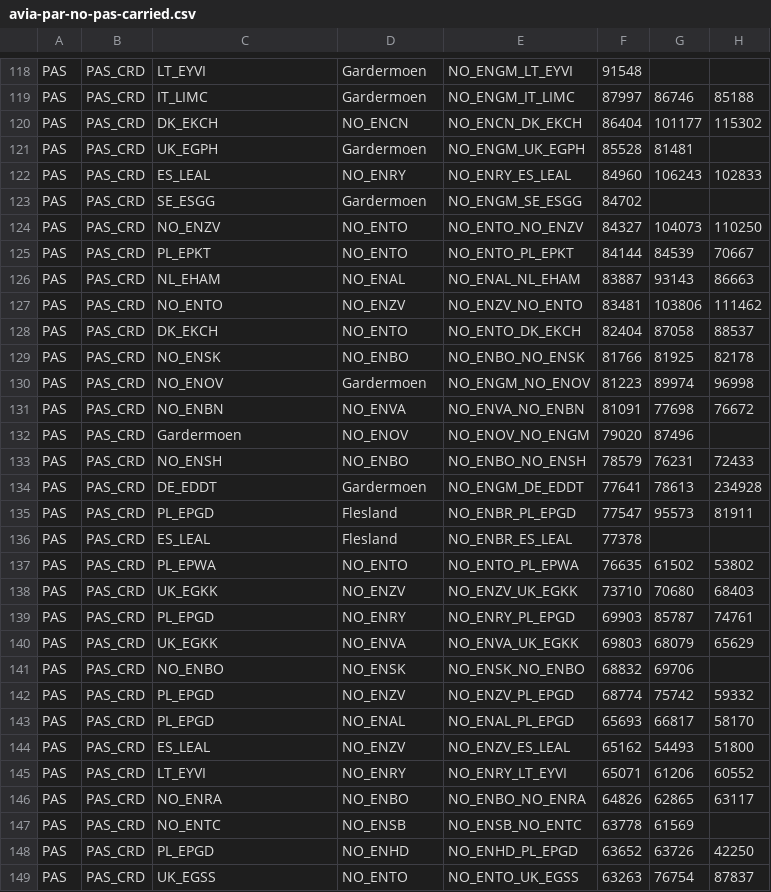
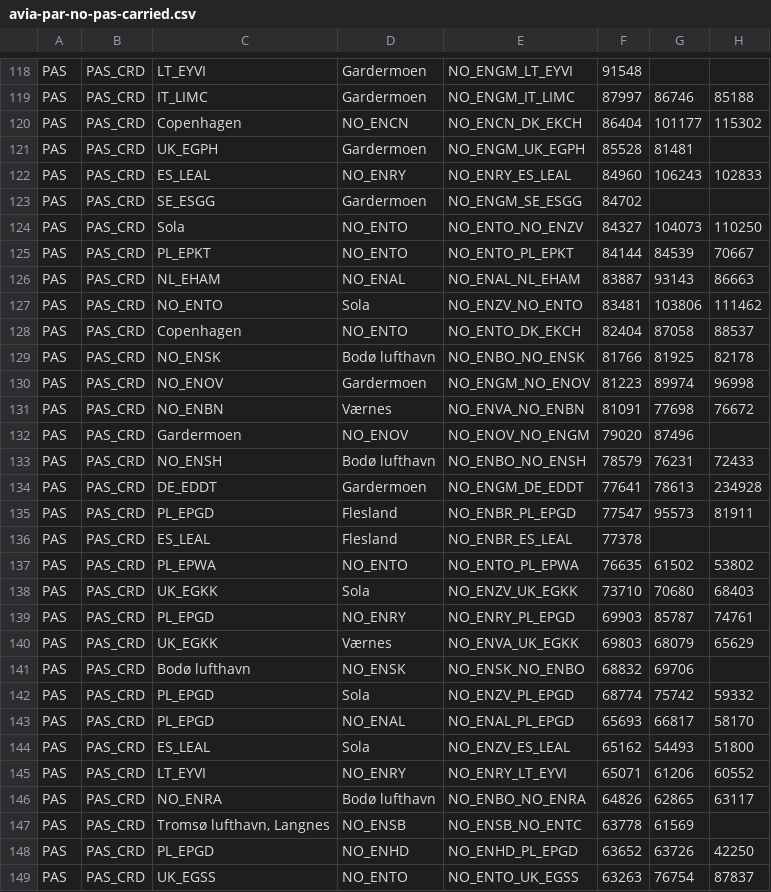
Before and after one commit to ivarref/clj-simple-chart, a CSV file: data/eurostat/avia-par-no-pas-carried.csv, drawn as a sheet; only a part is shown, gaps mark what is left out; the diff covers the shown part only; the diff names each change by its address in the sheet, - before the commit and + after, or states it on an @@ line.

```diff
--- a/data/eurostat/avia-par-no-pas-carried.csv
+++ b/data/eurostat/avia-par-no-pas-carried.csv
-C120: DK_EKCH
+C120: Copenhagen
-C124: NO_ENZV
+C124: Sola
-D127: NO_ENZV
+D127: Sola
-C128: DK_EKCH
+C128: Copenhagen
-D129: NO_ENBO
+D129: Bodø lufthavn
-D131: NO_ENVA
+D131: Værnes
-D133: NO_ENBO
+D133: Bodø lufthavn
-D138: NO_ENZV
+D138: Sola
-D140: NO_ENVA
+D140: Værnes
-C141: NO_ENBO
+C141: Bodø lufthavn
-D142: NO_ENZV
+D142: Sola
-D144: NO_ENZV
+D144: Sola
-D146: NO_ENBO
+D146: Bodø lufthavn
-C147: NO_ENTC
+C147: Tromsø lufthavn, Langnes
```
Also changed, not shown: 119 edited cells elsewhere in this file, 1 other file.
